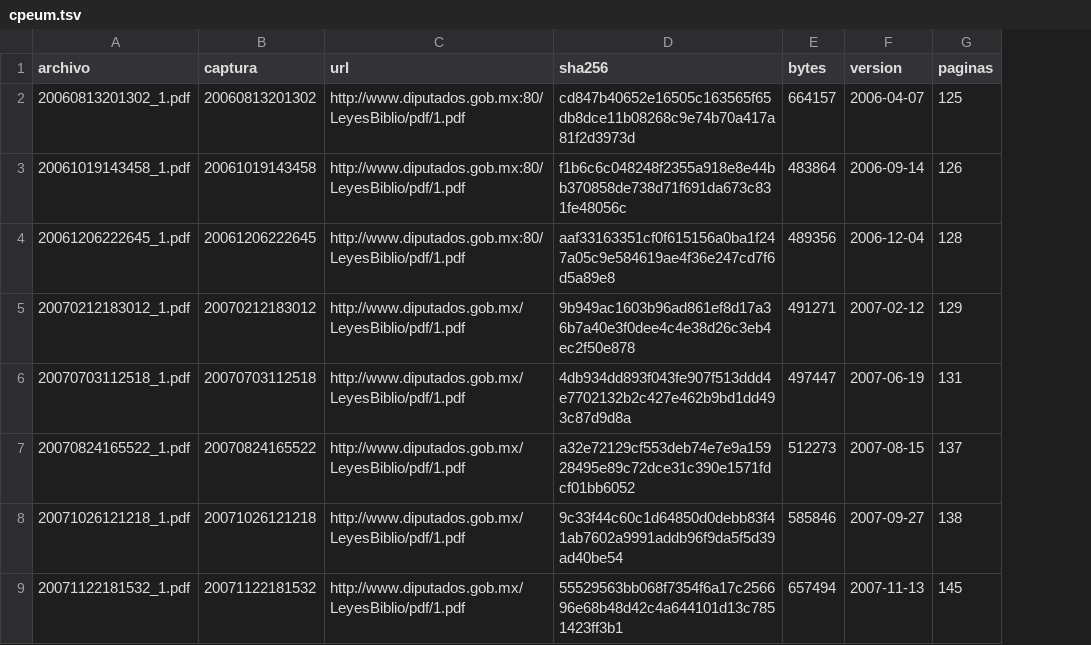
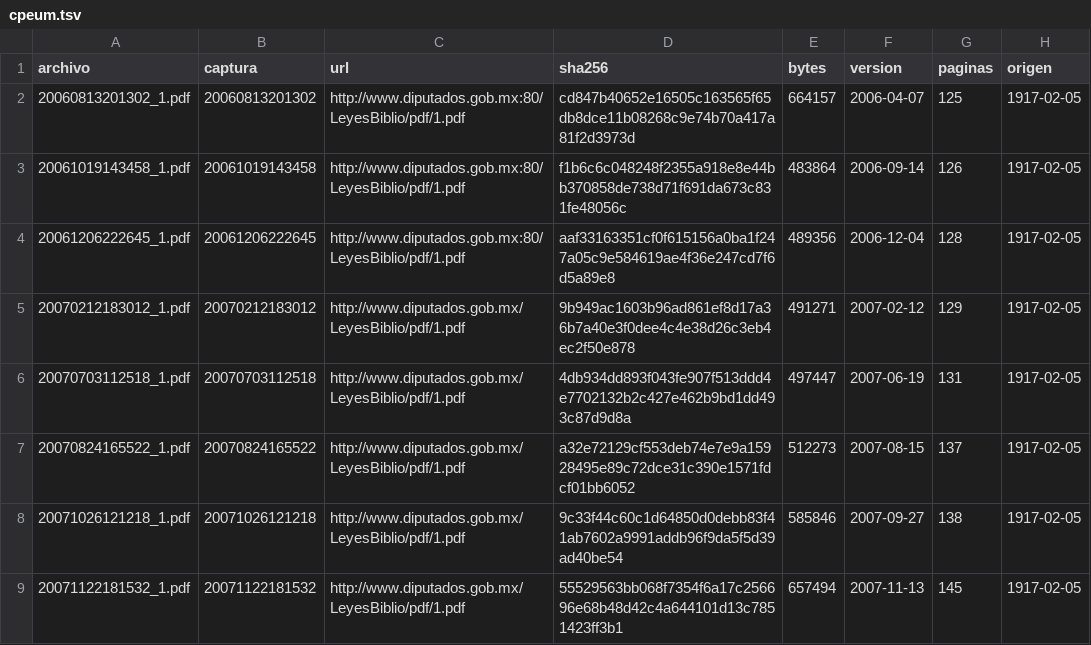
Before and after one commit to OpenCodice/historico-extractor, a TSV file: manifiestos/cpeum.tsv, drawn as a sheet; only a part is shown; the diff names each change by its address in the sheet, - before the commit and + after, or states it on an @@ line.

Commit message:
Tandas del histórico bajo el supervisor y declaración de las leyes federales
- declarar: las 317 leyes federales del registro vigente, con el número que
  tuvo su PDF (de los índices de LeyesBiblio archivados).
- La portada dice de qué ley es la captura: las de la ley abrogada con el
  mismo archivo no entran en la cadena; una ley sin reformas está en la
  versión de su publicación.
- tanda: capturas, cadena, coherencia y publicación de unos cuantos
  documentos, con su estado. Las capturas se bajan bajo demanda y una rama
  se continúa aunque cambie el extractor.
- reconstruir.yml cumple el contrato del supervisor; tests.yml con su lint.

```diff
--- a/manifiestos/cpeum.tsv
+++ b/manifiestos/cpeum.tsv
+column H (origen), rows 2-9: all 1917-02-05
```
Also changed, not shown: manifiestos/lft.tsv, 14 other files.
